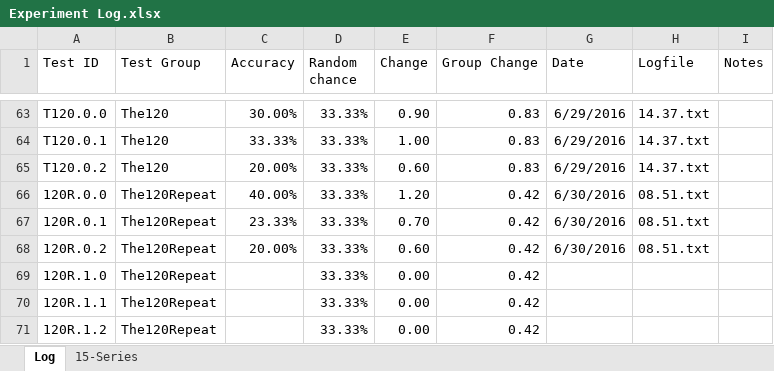
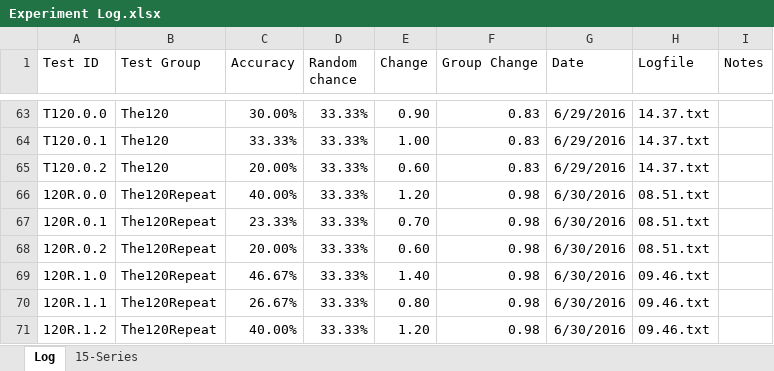
Before and after one commit to grey280/nAud, an Excel workbook: logs/Experiment Log.xlsx, sheet Log, drawn as a sheet; only a part is shown, gaps mark what is left out; values as stored, in another font and other column widths than the file's, no borders; conditional formats not drawn; the diff names each change by its address in the sheet, - before the commit and + after, or states it on an @@ line.

Commit message:
Run experiment

```diff
--- a/logs/Experiment Log.xlsx (sheet Log)
+++ b/logs/Experiment Log.xlsx (sheet Log)
-F66:F71 (Group Change): 0.42
+F66:F71 (Group Change): 0.98
-C69 (Accuracy): (empty)
+C69 (Accuracy): 46.67%
-E69 (Change): 0.00
+E69 (Change): 1.40
-G69:G71 (Date): (empty)
+G69:G71 (Date): 6/30/2016
-H69:H71 (Logfile): (empty)
+H69:H71 (Logfile): 09.46.txt
-C70 (Accuracy): (empty)
+C70 (Accuracy): 26.67%
-E70 (Change): 0.00
+E70 (Change): 0.80
-C71 (Accuracy): (empty)
+C71 (Accuracy): 40.00%
-E71 (Change): 0.00
+E71 (Change): 1.20
```
Also changed, not shown: 1 other file.
